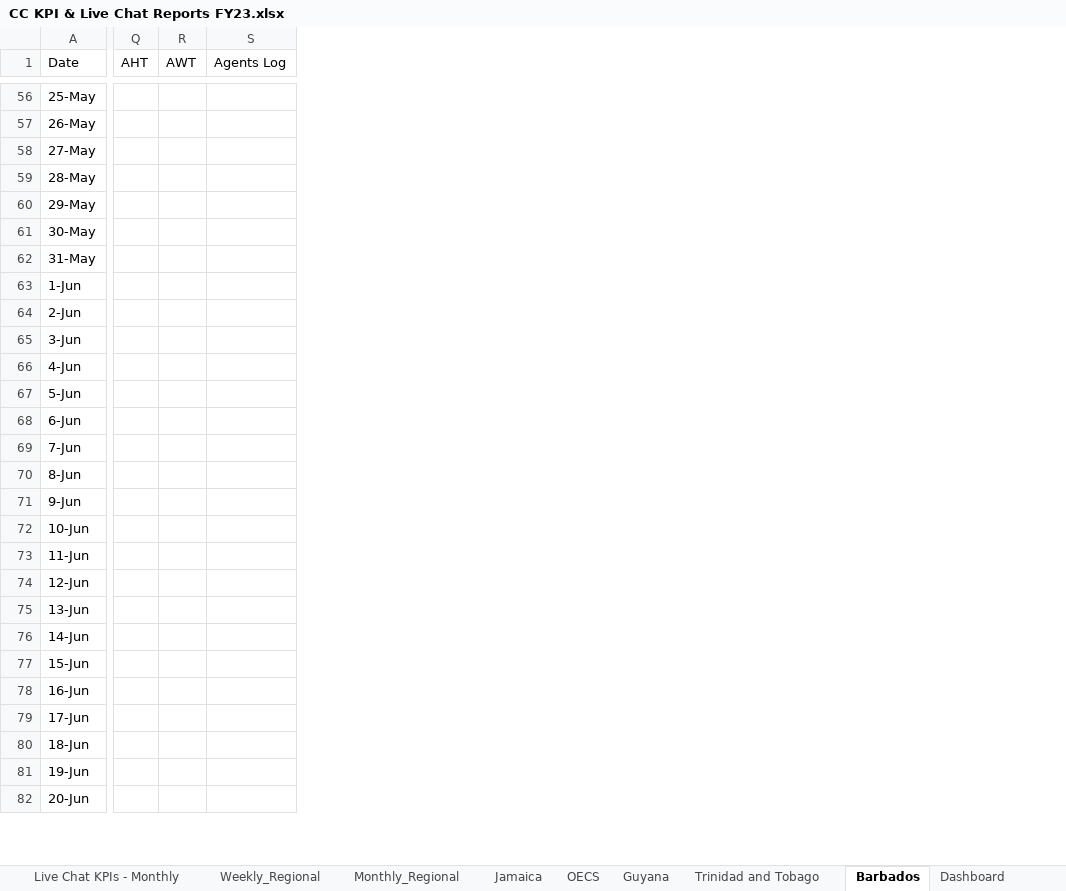
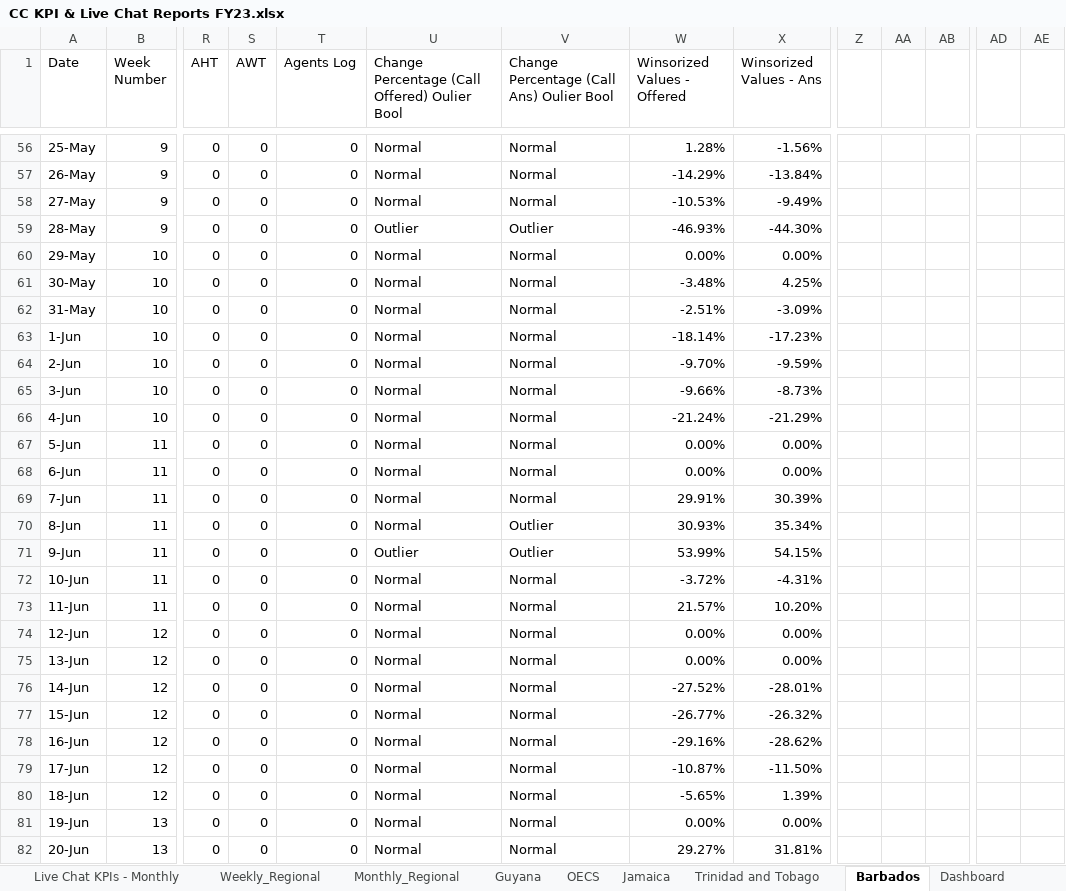
Before and after one commit to lightful876/Unicomer_Regional, an Excel workbook: CC KPI & Live Chat Reports FY23.xlsx, sheet Barbados, drawn as a sheet; only a part is shown, gaps mark what is left out; values as stored, in another font and other column widths than the file's, no cell formats; charts and pictures and table styles not drawn; addresses are those after the commit; the diff covers the shown part only; the diff names each change by its address in the sheet, - before the commit and + after, or states it on an @@ line.

```diff
--- a/CC KPI & Live Chat Reports FY23.xlsx (sheet Barbados)
+++ b/CC KPI & Live Chat Reports FY23.xlsx (sheet Barbados)
@@ sheet tab order changed: Live Chat KPIs - Monthly | Weekly_Regional | Monthly_Regional | Guyana | OECS | Jamaica | Trinidad and Tobago | Barbados | Dashboard @@
+column B (Week Number), rows 56-82: 9 | 9 | 9 | 9 | 10 | 10 | 10 | 10 | 10 | 10 | 10 | 11 | 11 | 11 | 11 | 11 | 11 | 11 | 12 | 12 | 12 | 12 | 12 | 12 | 12 | 13 | 13
+column U, row 1: Change Percentage (Call Offered) Oulier Bool; rows 56-82: Normal | Normal | Normal | Outlier | Normal | Normal | Normal | Normal | Normal | Normal | Normal | Normal | Normal | Normal | Normal | Outlier | Normal | Normal | Normal | Normal | Normal | Normal | Normal | Normal | Normal | Normal | Normal
+column V, row 1: Change Percentage (Call Ans) Oulier Bool; rows 56-82: Normal | Normal | Normal | Outlier | Normal | Normal | Normal | Normal | Normal | Normal | Normal | Normal | Normal | Normal | Outlier | Outlier | Normal | Normal | Normal | Normal | Normal | Normal | Normal | Normal | Normal | Normal | Normal
+column W (Winsorized Values - Offered), rows 56-82: 1.28% | -14.29% | -10.53% | -46.93% | 0.00% | -3.48% | -2.51% | -18.14% | -9.70% | -9.66% | -21.24% | 0.00% | 0.00% | 29.91% | 30.93% | 53.99% | -3.72% | 21.57% | 0.00% | 0.00% | -27.52% | -26.77% | -29.16% | -10.87% | -5.65% | 0.00% | 29.27%
+column X (Winsorized Values - Ans), rows 56-82: -1.56% | -13.84% | -9.49% | -44.30% | 0.00% | 4.25% | -3.09% | -17.23% | -9.59% | -8.73% | -21.29% | 0.00% | 0.00% | 30.39% | 35.34% | 54.15% | -4.31% | 10.20% | 0.00% | 0.00% | -28.01% | -26.32% | -28.62% | -11.50% | 1.39% | 0.00% | 31.81%
+column Z, empty
+column AA, empty
+column AB, empty
+column AD, empty
+column AE, empty
-R56:R82 (AHT): (empty)
+R56:R82 (AHT): 0
-S56:S82 (AWT): (empty)
+S56:S82 (AWT): 0
-T56:T82 (Agents Log): (empty)
+T56:T82 (Agents Log): 0
```
Also changed, not shown: 10 added columns, 2 removed columns and 819 edited cells elsewhere in this sheet, sheet OECS, sheet Guyana, sheet Trinidad and Tobago, sheet Jamaica, sheet Monthly_Regional, cell formats, formulas that keep their value, hidden cells, charts or pictures, 1 other file.
